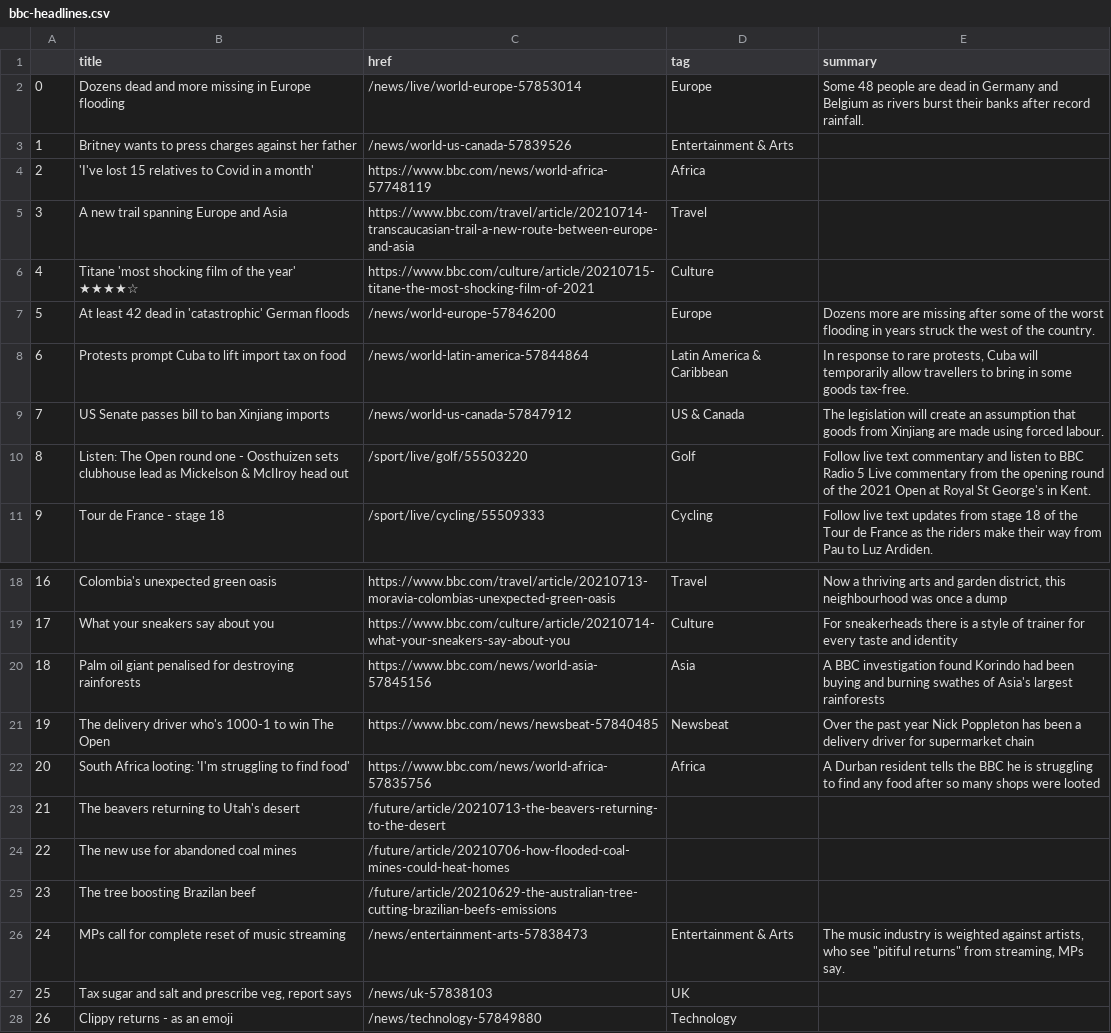
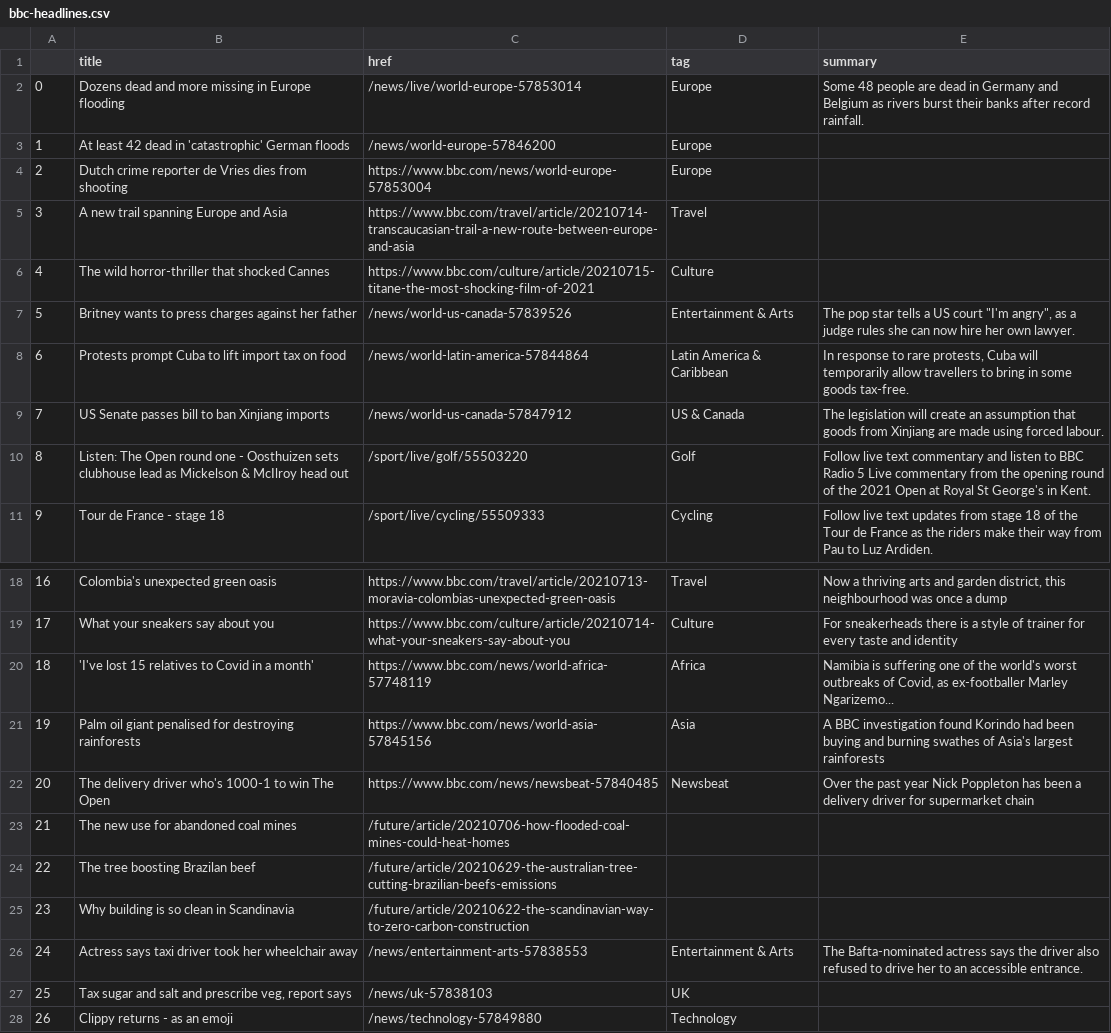
Before and after one commit to bujanowski/automated-scraper, a CSV file: bbc-headlines.csv, drawn as a sheet; only a part is shown, gaps mark what is left out; the diff covers the shown part only.

```diff
--- a/bbc-headlines.csv
+++ b/bbc-headlines.csv
@@ -2,7 +2,7 @@
 0,Dozens dead and more missing in Europe flooding,/news/live/world-europe-57853014,Europe,Some 48 people are dead in Germany and Belgium as rivers burst their banks after record rainfall.
-1,Britney wants to press charges against her father,/news/world-us-canada-57839526,Entertainment & Arts,
-2,'I've lost 15 relatives to Covid in a month',https://www.bbc.com/news/world-africa-57748119,Africa,
+1,At least 42 dead in 'catastrophic' German floods,/news/world-europe-57846200,Europe,
+2,Dutch crime reporter de Vries dies from shooting,https://www.bbc.com/news/world-europe-57853004,Europe,
 3,A new trail spanning Europe and Asia,https://www.bbc.com/travel/article/20210714-transcaucasian-trail-a-new-route-between-europe-and-asia,Travel,
-4,Titane 'most shocking film of the year' ★★★★☆,https://www.bbc.com/culture/article/20210715-titane-the-most-shocking-film-of-2021,Culture,
-5,At least 42 dead in 'catastrophic' German floods,/news/world-europe-57846200,Europe,Dozens more are missing after some of the worst flooding in years struck the west of the country.
+4,The wild horror-thriller that shocked Cannes,https://www.bbc.com/culture/article/20210715-titane-the-most-shocking-film-of-2021,Culture,
+5,Britney wants to press charges against her father,/news/world-us-canada-57839526,Entertainment & Arts,"The pop star tells a US court ""I'm angry"", as a judge rules she can now hire her own lawyer."
 6,Protests prompt Cuba to lift import tax on food,/news/world-latin-america-57844864,Latin America & Caribbean,"In response to rare protests, Cuba will temporarily allow travellers to bring in some goods tax-free."
@@ -19,9 +19,9 @@
 17,What your sneakers say about you,https://www.bbc.com/culture/article/20210714-what-your-sneakers-say-about-you,Culture,For sneakerheads there is a style of trainer for every taste and identity
-18,Palm oil giant penalised for destroying rainforests,https://www.bbc.com/news/world-asia-57845156,Asia,A BBC investigation found Korindo had been buying and burning swathes of Asia's largest rainforests
-19,The delivery driver who's 1000-1 to win The Open,https://www.bbc.com/news/newsbeat-57840485,Newsbeat,Over the past year Nick Poppleton has been a delivery driver for supermarket chain
-20,South Africa looting: 'I'm struggling to find food',https://www.bbc.com/news/world-africa-57835756,Africa,A Durban resident tells the BBC he is struggling to find any food after so many shops were looted
-21,The beavers returning to Utah's desert,/future/article/20210713-the-beavers-returning-to-the-desert,,
-22,The new use for abandoned coal mines,/future/article/20210706-how-flooded-coal-mines-could-heat-homes,,
-23,The tree boosting Brazilan beef,/future/article/20210629-the-australian-tree-cutting-brazilian-beefs-emissions,,
-24,MPs call for complete reset of music streaming,/news/entertainment-arts-57838473,Entertainment & Arts,"The music industry is weighted against artists, who see ""pitiful returns"" from streaming, MPs say."
+18,'I've lost 15 relatives to Covid in a month',https://www.bbc.com/news/world-africa-57748119,Africa,"Namibia is suffering one of the world's worst outbreaks of Covid, as ex-footballer Marley Ngarizemo..."
+19,Palm oil giant penalised for destroying rainforests,https://www.bbc.com/news/world-asia-57845156,Asia,A BBC investigation found Korindo had been buying and burning swathes of Asia's largest rainforests
+20,The delivery driver who's 1000-1 to win The Open,https://www.bbc.com/news/newsbeat-57840485,Newsbeat,Over the past year Nick Poppleton has been a delivery driver for supermarket chain
+21,The new use for abandoned coal mines,/future/article/20210706-how-flooded-coal-mines-could-heat-homes,,
+22,The tree boosting Brazilan beef,/future/article/20210629-the-australian-tree-cutting-brazilian-beefs-emissions,,
+23,Why building is so clean in Scandinavia,/future/article/20210622-the-scandinavian-way-to-zero-carbon-construction,,
+24,Actress says taxi driver took her wheelchair away,/news/entertainment-arts-57838553,Entertainment & Arts,The Bafta-nominated actress says the driver also refused to drive her to an accessible entrance.
 25,"Tax sugar and salt and prescribe veg, report says",/news/uk-57838103,UK,
```
Also changed, not shown: 3 edited cells elsewhere in this file.
